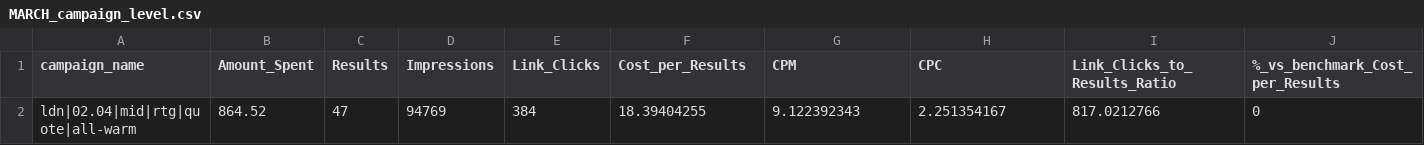
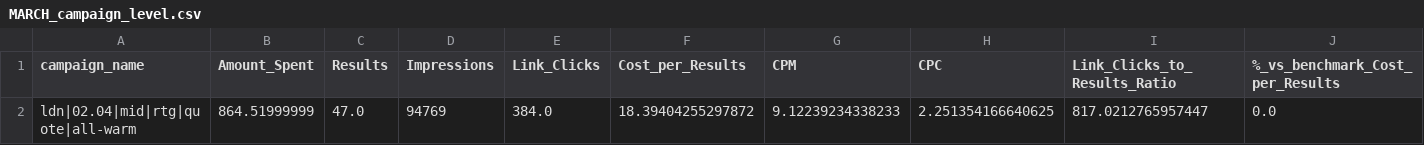
Before and after one commit to KeithArogo/Meta-Ads-Reporting-and-Analysis-Tool, a CSV file: reports/monthly/MARCH_campaign_level.csv, drawn as a sheet; only a part is shown; removed rows and columns are numbered as before the commit, all else as after; rows hold the shown columns only; the diff names each change by its address in the sheet, - before the commit and + after, or states it on an @@ line.

```diff
--- a/reports/monthly/MARCH_campaign_level.csv
+++ b/reports/monthly/MARCH_campaign_level.csv
-row 2: ldn|02.04|mid|rtg|quote|all-warm | 864.52 | 47 | 94769 | 384 | 18.39404255 | 9.122392343 | 2.251354167 | 817.0212766 | 0
+row 2: ldn|02.04|mid|rtg|quote|all-warm | 864.51999999 | 47.0 | 94769 | 384.0 | 18.39404255297872 | 9.12239234338233 | 2.251354166640625 | 817.0212765957447 | 0.0
```
Also changed, not shown: reports/monthly/MARCH_ad_level.csv, reports/monthly/MARCH_adset_level.csv, 22 other files.
